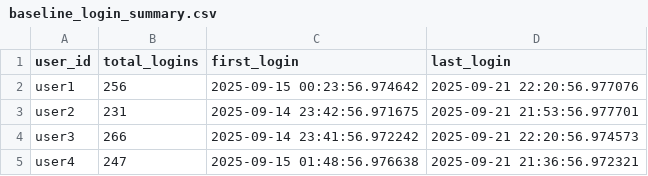
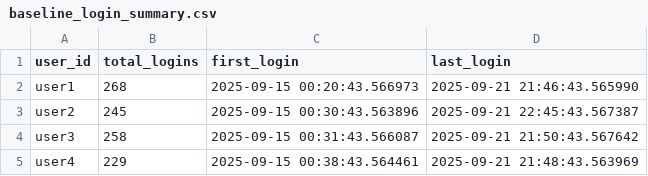
Before and after one commit to KruthikReddy88/Insider_Risk_User_Behavior_Analytics_Dashboard, a CSV file: data/baseline_login_summary.csv, drawn as a sheet.

```diff
--- a/data/baseline_login_summary.csv
+++ b/data/baseline_login_summary.csv
@@ -1,5 +1,5 @@
 user_id,total_logins,first_login,last_login
-user1,256,2025-09-15 00:23:56.974642,2025-09-21 22:20:56.977076
-user2,231,2025-09-14 23:42:56.971675,2025-09-21 21:53:56.977701
-user3,266,2025-09-14 23:41:56.972242,2025-09-21 22:20:56.974573
-user4,247,2025-09-15 01:48:56.976638,2025-09-21 21:36:56.972321
+user1,268,2025-09-15 00:20:43.566973,2025-09-21 21:46:43.565990
+user2,245,2025-09-15 00:30:43.563896,2025-09-21 22:45:43.567387
+user3,258,2025-09-15 00:31:43.566087,2025-09-21 21:50:43.567642
+user4,229,2025-09-15 00:38:43.564461,2025-09-21 21:48:43.563969
```
Also changed, not shown: data/anomaly_file_summary.csv, data/anomaly_usb_summary.csv, 10 other files.
